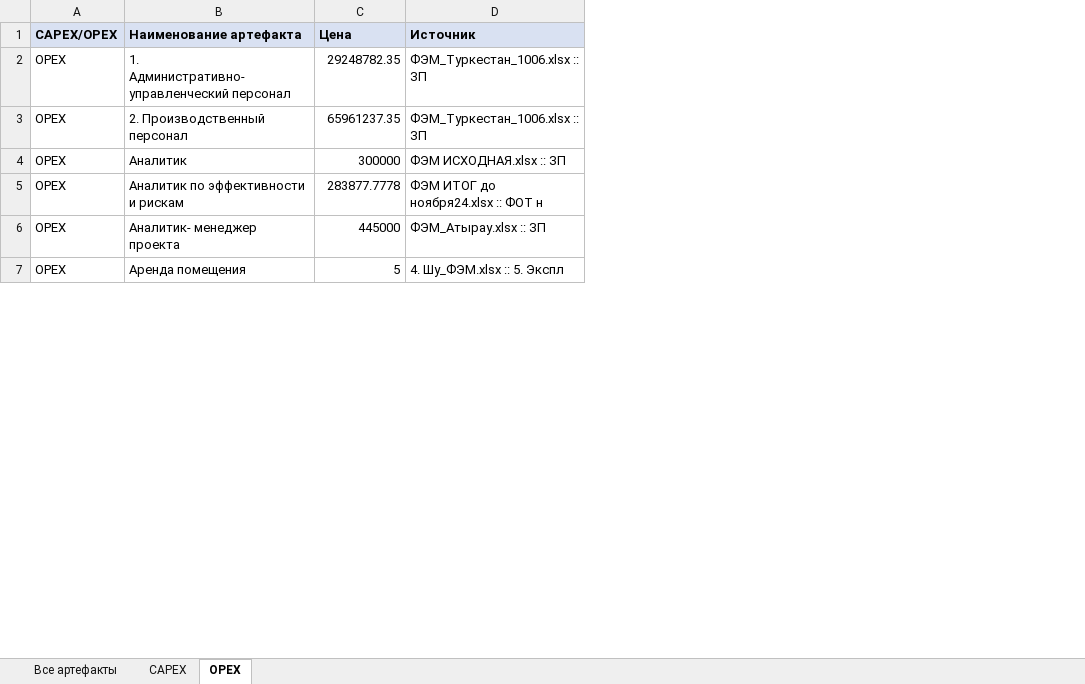
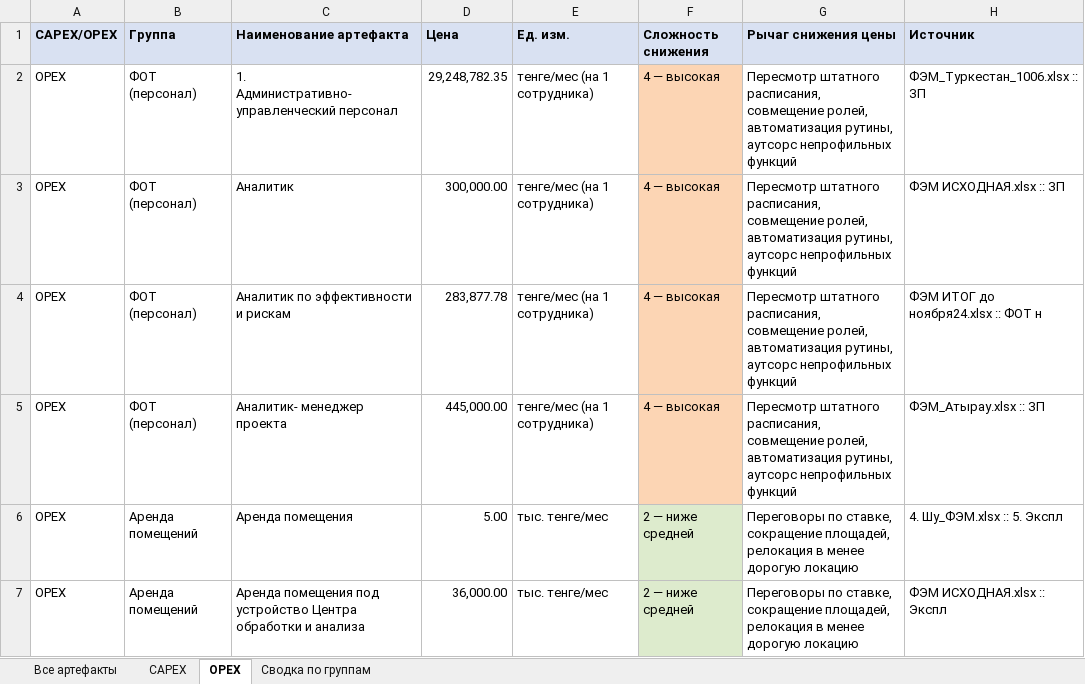
Before and after one commit to TemeshevProject/SG, an Excel workbook: fem-artifacts/fem_all_artifacts_prices.xlsx, sheet OPEX, drawn as a sheet; only a part is shown; values as stored, in another font and other column widths than the file's, no borders; removed rows and columns are numbered as before the commit, all else as after; the diff covers the shown part only; the diff names each change by its address in the sheet, - before the commit and + after, or states it on an @@ line.

```diff
--- a/fem-artifacts/fem_all_artifacts_prices.xlsx (sheet OPEX)
+++ b/fem-artifacts/fem_all_artifacts_prices.xlsx (sheet OPEX)
+sheet tab: Сводка по группам
+column B (Группа), rows 2-6: ФОТ (персонал) | ФОТ (персонал) | ФОТ (персонал) | ФОТ (персонал) | Аренда помещений
+column E (Ед. изм.), rows 2-6: тенге/мес (на 1 сотрудника) | тенге/мес (на 1 сотрудника) | тенге/мес (на 1 сотрудника) | тенге/мес (на 1 сотрудника) | тыс. тенге/мес
+column F (Сложность снижения), rows 2-6: 4 — высокая | 4 — высокая | 4 — высокая | 4 — высокая | 2 — ниже средней
+column G (Рычаг снижения цены), rows 2-6: Пересмотр штатного расписания, совмещение ролей, автоматизация рутины, аутсорс непрофильных функций | Пересмотр штатного расписания, совмещение ролей, автоматизация рутины, аутсорс непрофильных функций | Пересмотр штатного расписания, совмещение ролей, автоматизация рутины, аутсорс непрофильных функций | Пересмотр штатного расписания, совмещение ролей, автоматизация рутины, аутсорс непрофильных функций | Переговоры по ставке, сокращение площадей, релокация в менее дорогую локацию
-D2 (Цена): 29248782.35
+D2 (Цена): 29,248,782.35
-row 3: OPEX | 2. Производственный персонал | 65961237.35 | ФЭМ_Туркестан_1006.xlsx :: ЗП
-D3 (Цена): 300000
+D3 (Цена): 300,000.00
-D4 (Цена): 283877.7778
+D4 (Цена): 283,877.78
-D5 (Цена): 445000
+D5 (Цена): 445,000.00
-D6 (Цена): 5
+D6 (Цена): 5.00
+row 7: OPEX | Аренда помещений | Аренда помещения под устройство Центра обработки и анализа | 36,000.00 | тыс. тенге/мес | 2 — ниже средней | Переговоры по ставке, сокращение площадей, релокация в менее дорогую локацию | ФЭМ ИСХОДНАЯ.xlsx :: Экспл
```
Also changed, not shown: 34 added rows, 15 removed rows and 124 edited cells elsewhere in this sheet, sheet Все артефакты, sheet CAPEX, 2 other files.
